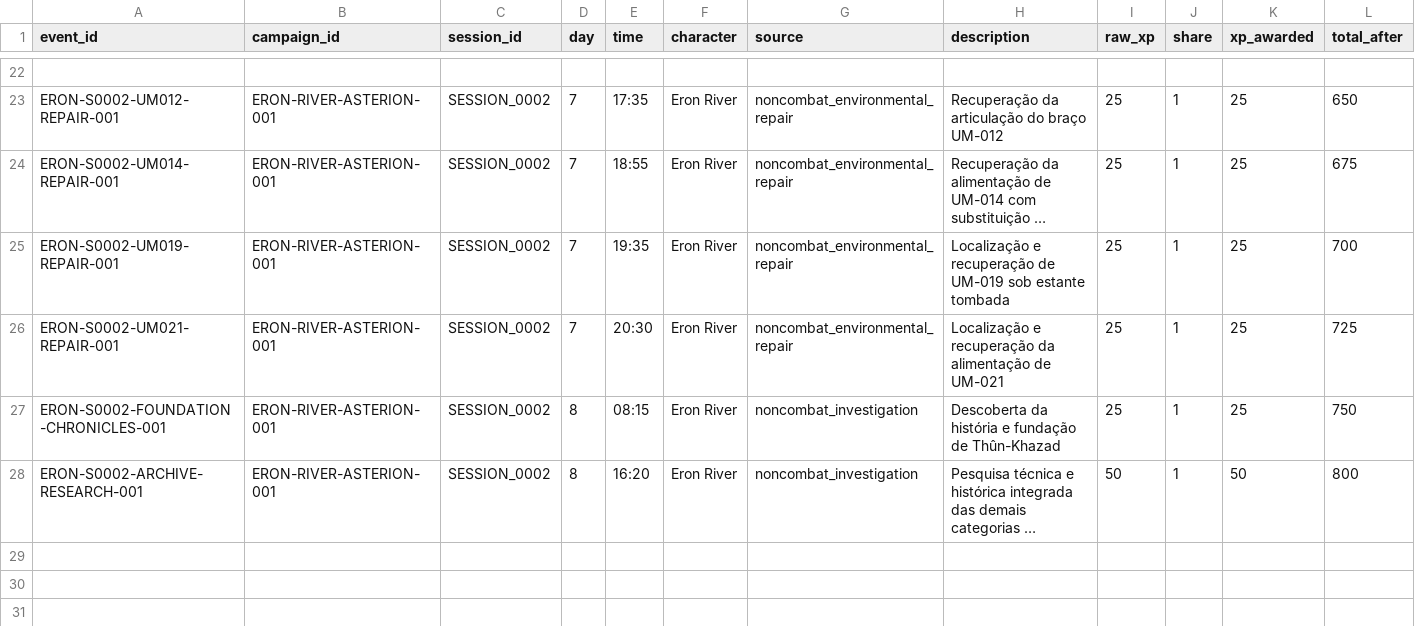
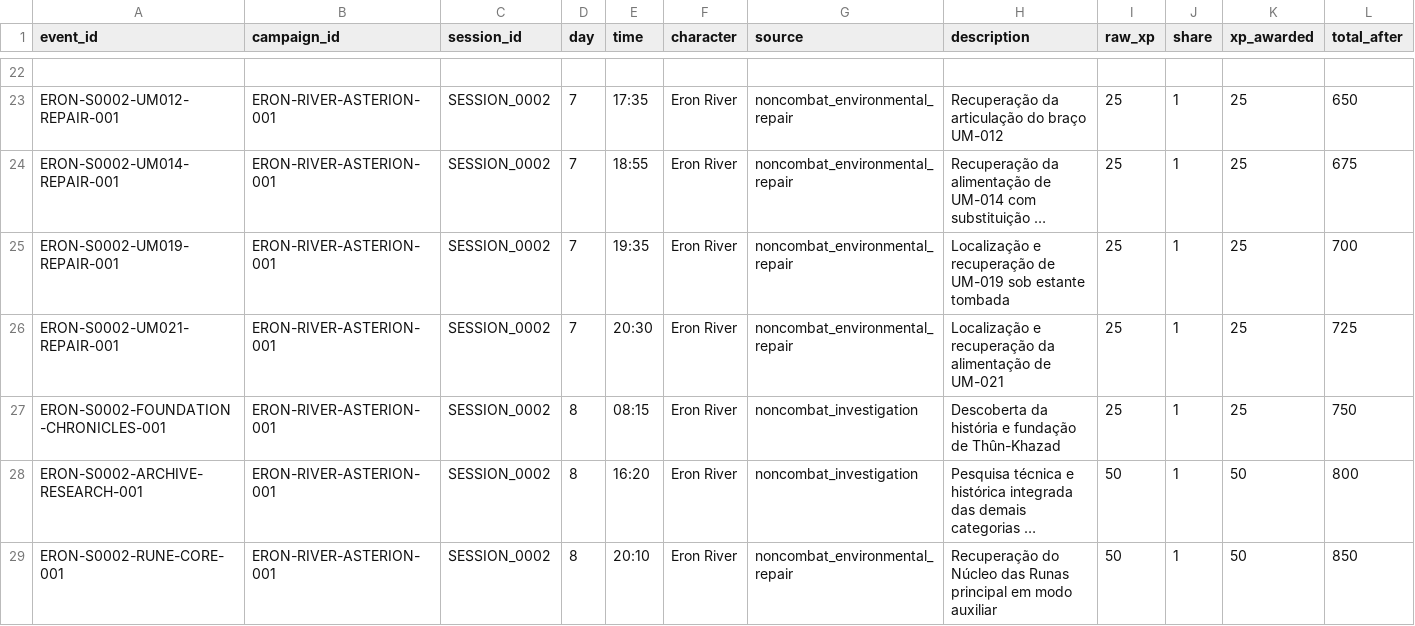
Before and after one commit to lucasonofresantos-ux/dnd-campanha, a CSV file: campaign/XP_LOG.csv, drawn as a sheet; only a part is shown, gaps mark what is left out; long unchanged cells end in …; rows hold the shown columns only; the diff names each change by its address in the sheet, - before the commit and + after, or states it on an @@ line.

```diff
--- a/campaign/XP_LOG.csv
+++ b/campaign/XP_LOG.csv
+row 29: ERON-S0002-RUNE-CORE-001 | ERON-RIVER-ASTERION-001 | SESSION_0002 | 8 | 20:10 | Eron River | noncombat_environmental_repair | Recuperação do Núcleo das Runas principal em modo auxiliar | 50 | 1 | 50 | 850
```
Also changed, not shown: dice/ROLL_LOG.csv, 8 other files.
